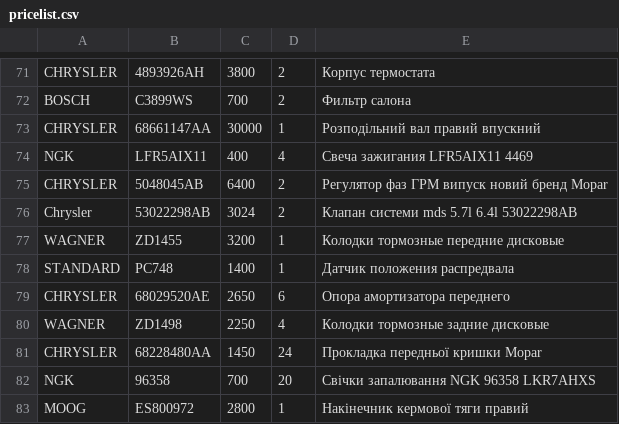
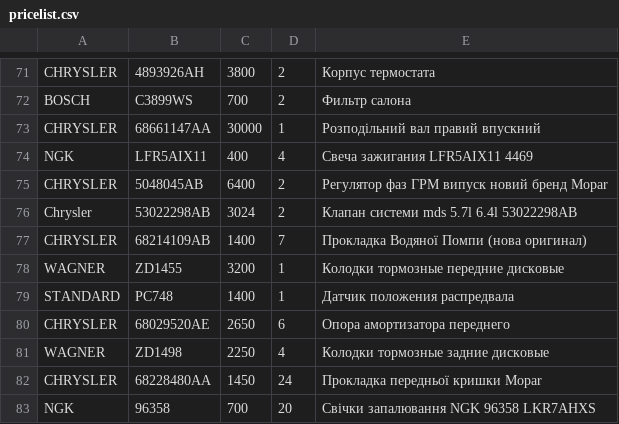
Before and after one commit to xvalikan/avtopro-pricelist, a CSV file: pricelist.csv, drawn as a sheet; only a part is shown, gaps mark what is left out; the shorter side is filled out with more unchanged rows; the diff names each change by its address in the sheet, - before the commit and + after, or states it on an @@ line.

```diff
--- a/pricelist.csv
+++ b/pricelist.csv
+row 77: CHRYSLER | 68214109AB | 1400 | 7 | Прокладка Водяної Помпи (нова оригинал)
```
